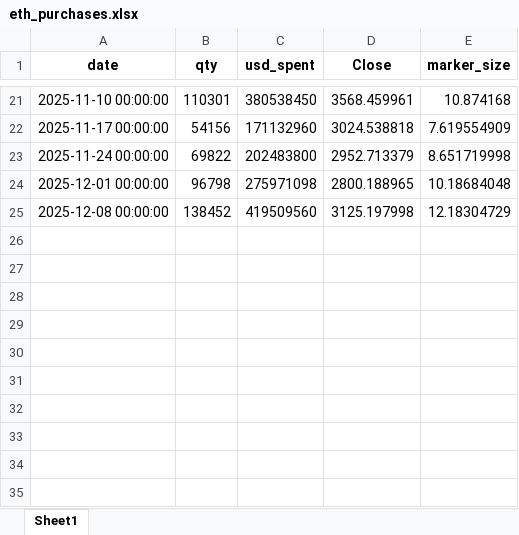
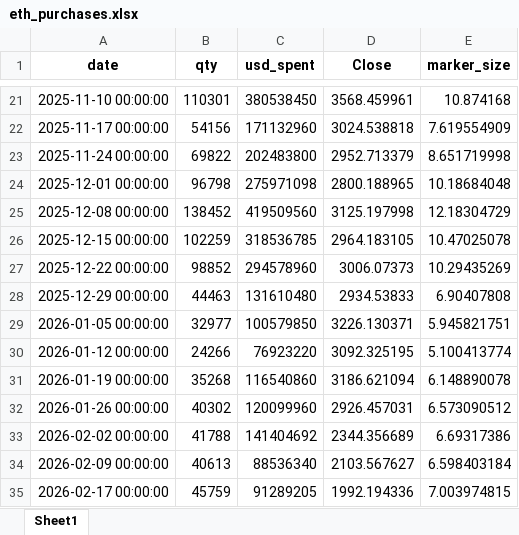
Before and after one commit to bitminetrackers/bmnr-data, an Excel workbook: eth_purchases.xlsx, sheet Sheet1, drawn as a sheet; only a part is shown, gaps mark what is left out; values as stored, in another font and other column widths than the file's, no borders; the diff names each change by its address in the sheet, - before the commit and + after, or states it on an @@ line.

```diff
--- a/eth_purchases.xlsx (sheet Sheet1)
+++ b/eth_purchases.xlsx (sheet Sheet1)
+row 26: 2025-12-15 00:00:00 | 102259 | 318536785 | 2964.183105 | 10.47025078
+row 27: 2025-12-22 00:00:00 | 98852 | 294578960 | 3006.07373 | 10.29435269
+row 28: 2025-12-29 00:00:00 | 44463 | 131610480 | 2934.53833 | 6.90407808
+row 29: 2026-01-05 00:00:00 | 32977 | 100579850 | 3226.130371 | 5.945821751
+row 30: 2026-01-12 00:00:00 | 24266 | 76923220 | 3092.325195 | 5.100413774
+row 31: 2026-01-19 00:00:00 | 35268 | 116540860 | 3186.621094 | 6.148890078
+row 32: 2026-01-26 00:00:00 | 40302 | 120099960 | 2926.457031 | 6.573090512
+row 33: 2026-02-02 00:00:00 | 41788 | 141404692 | 2344.356689 | 6.69317386
+row 34: 2026-02-09 00:00:00 | 40613 | 88536340 | 2103.567627 | 6.598403184
+row 35: 2026-02-17 00:00:00 | 45759 | 91289205 | 1992.194336 | 7.003974815
```
Also changed, not shown: 5 other files.
